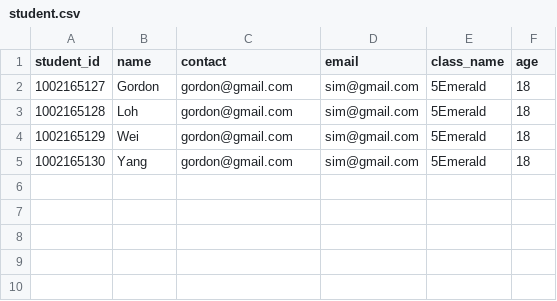
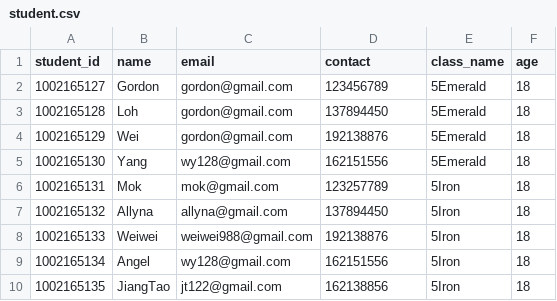
Before and after one commit to Weiyang-code/programming-for-computer-science-assignment, a CSV file: data/student.csv, drawn as a sheet.

```diff
--- a/data/student.csv
+++ b/data/student.csv
@@ -1,5 +1,10 @@
-student_id,name,contact,email,class_name,age
-1002165127,Gordon,gordon@gmail.com,sim@gmail.com,5Emerald,18
-1002165128,Loh,gordon@gmail.com,sim@gmail.com,5Emerald,18
-1002165129,Wei,gordon@gmail.com,sim@gmail.com,5Emerald,18
-1002165130,Yang,gordon@gmail.com,sim@gmail.com,5Emerald,18
+student_id,name,email,contact,class_name,age
+1002165127,Gordon,gordon@gmail.com,123456789,5Emerald,18
+1002165128,Loh,gordon@gmail.com,137894450,5Emerald,18
+1002165129,Wei,gordon@gmail.com,192138876,5Emerald,18
+1002165130,Yang,wy128@gmail.com,162151556,5Emerald,18
+1002165131,Mok,mok@gmail.com,123257789,5Iron,18
+1002165132,Allyna,allyna@gmail.com,137894450,5Iron,18
+1002165133,Weiwei,weiwei988@gmail.com,192138876,5Iron,18
+1002165134,Angel,wy128@gmail.com,162151556,5Iron,18
+1002165135,JiangTao,jt122@gmail.com,162138856,5Iron,18
```
Also changed, not shown: 15 other files.
